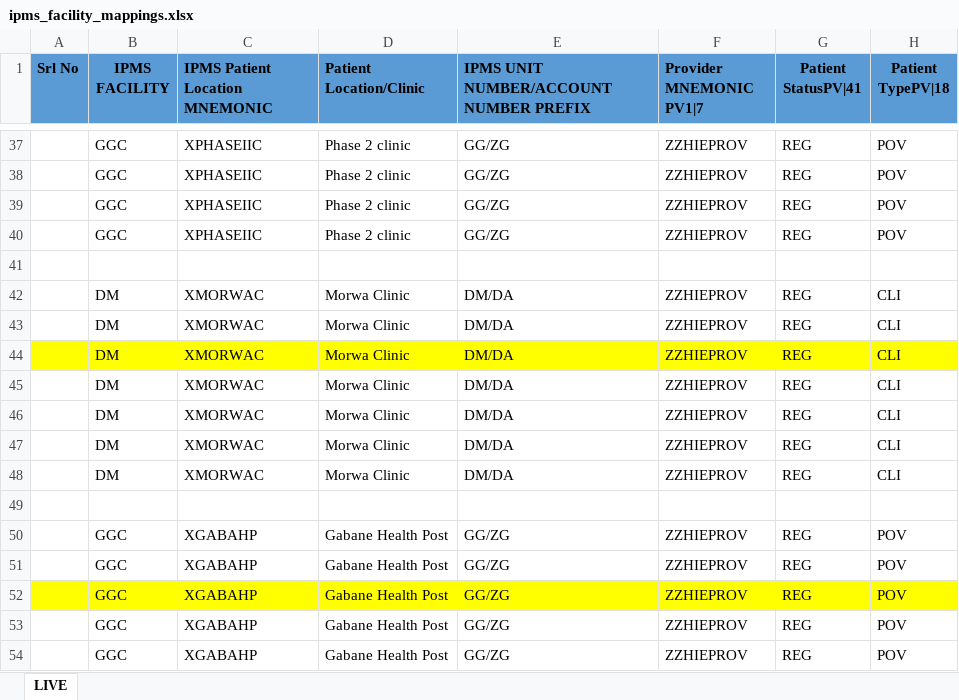
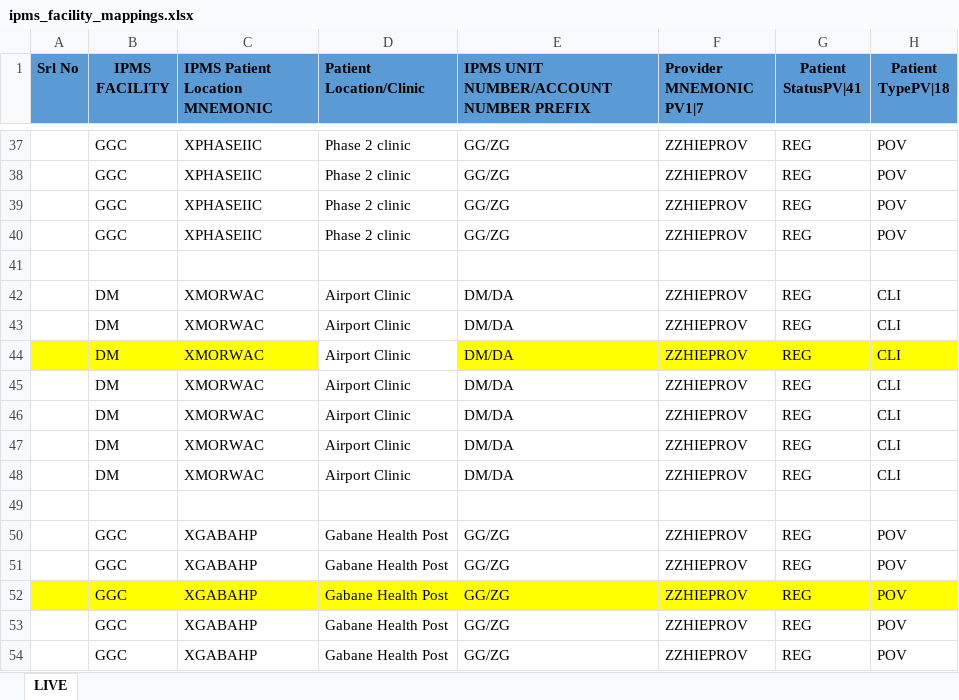
Before and after one commit to I-TECH-UW/shared-health-record, an Excel workbook: config/ipms_facility_mappings.xlsx, sheet LIVE, drawn as a sheet; only a part is shown, gaps mark what is left out; values as stored, in another font and other column widths than the file's, no borders; charts and pictures not drawn; the diff names each change by its address in the sheet, - before the commit and + after, or states it on an @@ line.

Commit message:
Org and Location updates for Omrs work

```diff
--- a/config/ipms_facility_mappings.xlsx (sheet LIVE)
+++ b/config/ipms_facility_mappings.xlsx (sheet LIVE)
-D42:D48 (Patient Location/Clinic): Morwa Clinic
+D42:D48 (Patient Location/Clinic): Airport Clinic
-D44 fill: #FFFF00
+D44 fill: none
```
Also changed, not shown: charts or pictures, 2 other files.
